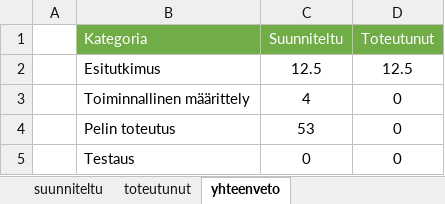
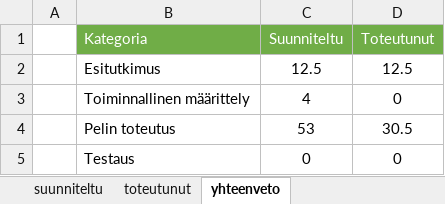
Before and after one commit to Samus301/Unity2DProject, an Excel workbook: projekti_tunnit.xlsx, sheet yhteenveto, drawn as a sheet; values as stored, in another font and other column widths than the file's, no borders; charts and pictures not drawn; the diff names each change by its address in the sheet, - before the commit and + after, or states it on an @@ line.

```diff
--- a/projekti_tunnit.xlsx (sheet yhteenveto)
+++ b/projekti_tunnit.xlsx (sheet yhteenveto)
-D4 (Toteutunut): 0
+D4 (Toteutunut): 30.5
```
Also changed, not shown: sheet toteutunut, charts or pictures.
